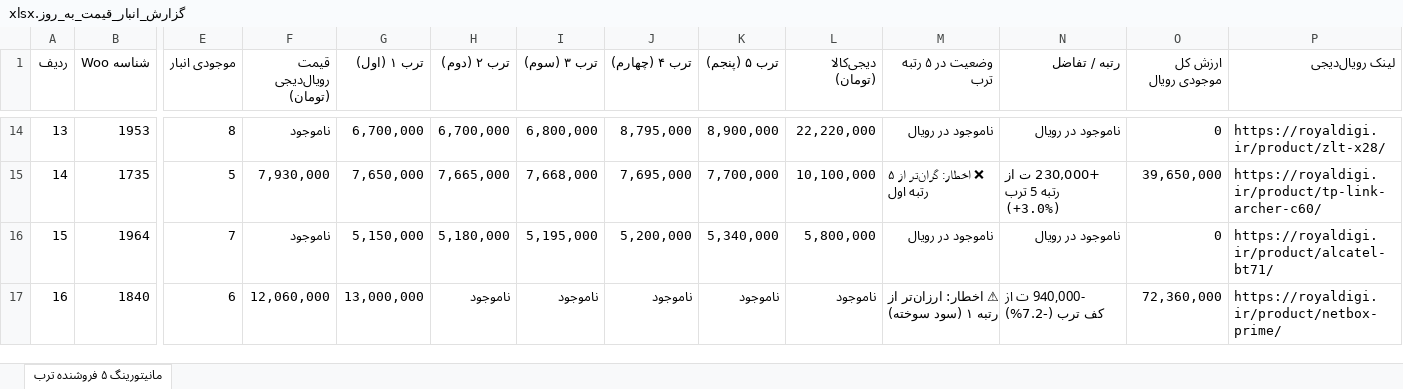
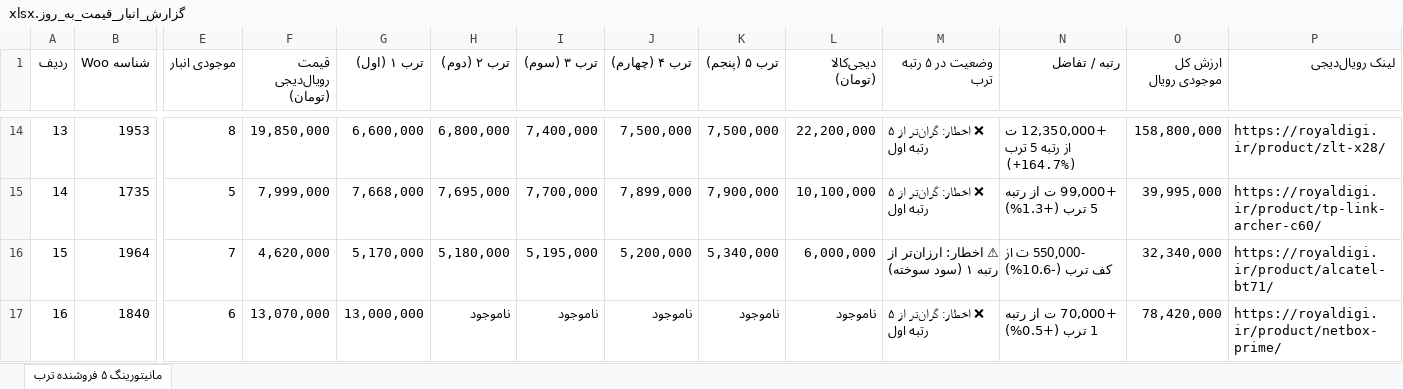
Before and after one commit to pouria-maleki/price-monitor, an Excel workbook: data/گزارش_انبار_قیمت_به_روز.xlsx, sheet مانیتورینگ ۵ فروشنده ترب, drawn as a sheet; only a part is shown, gaps mark what is left out; values as stored, in another font and other column widths than the file's, no cell formats; the diff covers the shown part only; the diff names each change by its address in the sheet, - before the commit and + after, or states it on an @@ line.

```diff
--- a/data/گزارش_انبار_قیمت_به_روز.xlsx (sheet مانیتورینگ ۵ فروشنده ترب)
+++ b/data/گزارش_انبار_قیمت_به_روز.xlsx (sheet مانیتورینگ ۵ فروشنده ترب)
-F14 (قیمت رویال‌دیجی (تومان)): ناموجود
+F14 (قیمت رویال‌دیجی (تومان)): 19,850,000
-G14 (ترب ۱ (اول)): 6,700,000
+G14 (ترب ۱ (اول)): 6,600,000
-H14 (ترب ۲ (دوم)): 6,700,000
+H14 (ترب ۲ (دوم)): 6,800,000
-I14 (ترب ۳ (سوم)): 6,800,000
+I14 (ترب ۳ (سوم)): 7,400,000
-J14 (ترب ۴ (چهارم)): 8,795,000
+J14 (ترب ۴ (چهارم)): 7,500,000
-K14 (ترب ۵ (پنجم)): 8,900,000
+K14 (ترب ۵ (پنجم)): 7,500,000
-L14 (دیجی‌کالا (تومان)): 22,220,000
+L14 (دیجی‌کالا (تومان)): 22,200,000
-M14 (وضعیت در ۵ رتبه ترب): ناموجود در رویال
+M14 (وضعیت در ۵ رتبه ترب): ❌ اخطار: گران‌تر از ۵ رتبه اول
-N14 (رتبه / تفاضل): ناموجود در رویال
+N14 (رتبه / تفاضل): +12,350,000 ت از رتبه 5 ترب (+164.7%)
-O14 (ارزش کل موجودی رویال): 0
+O14 (ارزش کل موجودی رویال): 158,800,000
-F15 (قیمت رویال‌دیجی (تومان)): 7,930,000
+F15 (قیمت رویال‌دیجی (تومان)): 7,999,000
-G15 (ترب ۱ (اول)): 7,650,000
+G15 (ترب ۱ (اول)): 7,668,000
-H15 (ترب ۲ (دوم)): 7,665,000
+H15 (ترب ۲ (دوم)): 7,695,000
-I15 (ترب ۳ (سوم)): 7,668,000
+I15 (ترب ۳ (سوم)): 7,700,000
-J15 (ترب ۴ (چهارم)): 7,695,000
+J15 (ترب ۴ (چهارم)): 7,899,000
-K15 (ترب ۵ (پنجم)): 7,700,000
+K15 (ترب ۵ (پنجم)): 7,900,000
-N15 (رتبه / تفاضل): +230,000 ت از رتبه 5 ترب (+3.0%)
+N15 (رتبه / تفاضل): +99,000 ت از رتبه 5 ترب (+1.3%)
-O15 (ارزش کل موجودی رویال): 39,650,000
+O15 (ارزش کل موجودی رویال): 39,995,000
-F16 (قیمت رویال‌دیجی (تومان)): ناموجود
+F16 (قیمت رویال‌دیجی (تومان)): 4,620,000
-G16 (ترب ۱ (اول)): 5,150,000
+G16 (ترب ۱ (اول)): 5,170,000
-L16 (دیجی‌کالا (تومان)): 5,800,000
+L16 (دیجی‌کالا (تومان)): 6,000,000
-M16 (وضعیت در ۵ رتبه ترب): ناموجود در رویال
+M16 (وضعیت در ۵ رتبه ترب): ⚠ اخطار: ارزان‌تر از رتبه ۱ (سود سوخته)
-N16 (رتبه / تفاضل): ناموجود در رویال
+N16 (رتبه / تفاضل): -550,000 ت از کف ترب (-10.6%)
-O16 (ارزش کل موجودی رویال): 0
+O16 (ارزش کل موجودی رویال): 32,340,000
-F17 (قیمت رویال‌دیجی (تومان)): 12,060,000
+F17 (قیمت رویال‌دیجی (تومان)): 13,070,000
-M17 (وضعیت در ۵ رتبه ترب): ⚠ اخطار: ارزان‌تر از رتبه ۱ (سود سوخته)
+M17 (وضعیت در ۵ رتبه ترب): ❌ اخطار: گران‌تر از ۵ رتبه اول
-N17 (رتبه / تفاضل): -940,000 ت از کف ترب (-7.2%)
+N17 (رتبه / تفاضل): +70,000 ت از رتبه 1 ترب (+0.5%)
-O17 (ارزش کل موجودی رویال): 72,360,000
+O17 (ارزش کل موجودی رویال): 78,420,000
```
Also changed, not shown: 296 edited cells elsewhere in this sheet, cell formats, frontend/public/data/گزارش_انبار_قیمت_به_روز.xlsx, گزارش_انبار_قیمت_به_روز.xlsx, 4 other files.
